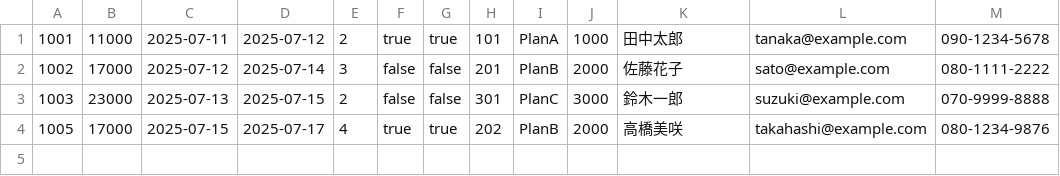
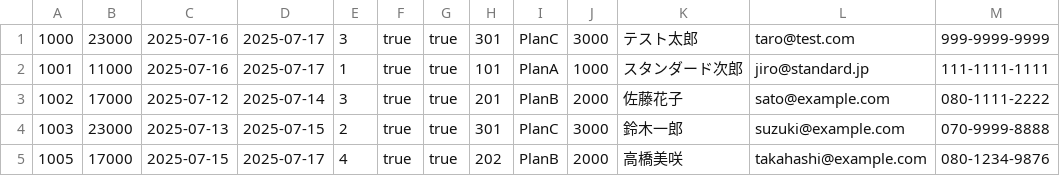
Before and after one commit to yashi846/HRS-G1, a CSV file: Task5/プログラム/src/reservations.csv, drawn as a sheet.

Commit message:
Task 5: fix checkout feature

```diff
--- a/Task5/プログラム/src/reservations.csv
+++ b/Task5/プログラム/src/reservations.csv
@@ -1,4 +1,5 @@
-1001,11000,2025-07-11,2025-07-12,2,true,true,101,PlanA,1000,田中太郎,tanaka@example.com,090-1234-5678
-1002,17000,2025-07-12,2025-07-14,3,false,false,201,PlanB,2000,佐藤花子,sato@example.com,080-1111-2222
-1003,23000,2025-07-13,2025-07-15,2,false,false,301,PlanC,3000,鈴木一郎,suzuki@example.com,070-9999-8888
+1000,23000,2025-07-16,2025-07-17,3,true,true,301,PlanC,3000,テスト太郎,taro@test.com,999-9999-9999
+1001,11000,2025-07-16,2025-07-17,1,true,true,101,PlanA,1000,スタンダード次郎,jiro@standard.jp,111-1111-1111
+1002,17000,2025-07-12,2025-07-14,3,true,true,201,PlanB,2000,佐藤花子,sato@example.com,080-1111-2222
+1003,23000,2025-07-13,2025-07-15,2,true,true,301,PlanC,3000,鈴木一郎,suzuki@example.com,070-9999-8888
 1005,17000,2025-07-15,2025-07-17,4,true,true,202,PlanB,2000,高橋美咲,takahashi@example.com,080-1234-9876
```
Also changed, not shown: 11 other files.
